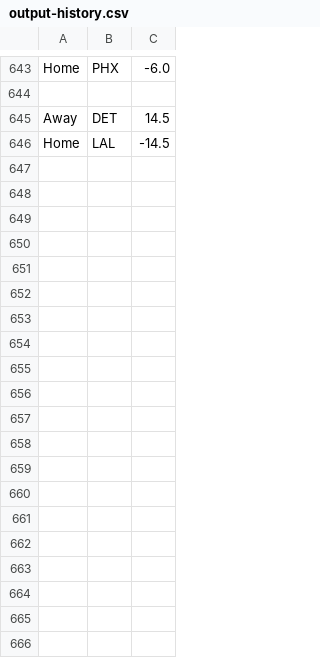
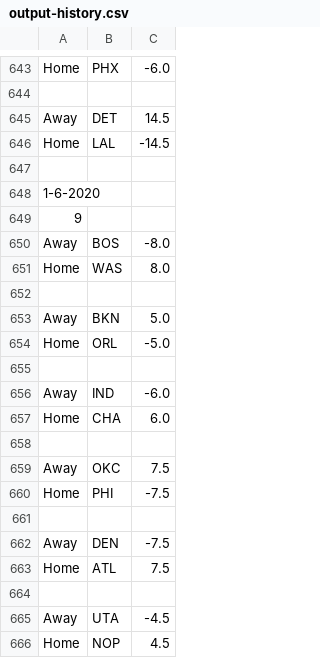
Before and after one commit to FNoonan720/NBA-Game-Model-Scraper, a CSV file: output-history.csv, drawn as a sheet; only a part is shown, gaps mark what is left out; the diff covers the shown part only.

```diff
--- a/output-history.csv
+++ b/output-history.csv
@@ -646 +646,21 @@ Away,DET,14.5
 Home,LAL,-14.5
+
+1-6-2020
+9
+Away,BOS,-8.0
+Home,WAS,8.0
+
+Away,BKN,5.0
+Home,ORL,-5.0
+
+Away,IND,-6.0
+Home,CHA,6.0
+
+Away,OKC,7.5
+Home,PHI,-7.5
+
+Away,DEN,-7.5
+Home,ATL,7.5
+
+Away,UTA,-4.5
+Home,NOP,4.5
```
Also changed, not shown: 9 added rows elsewhere in this file, output.csv.
